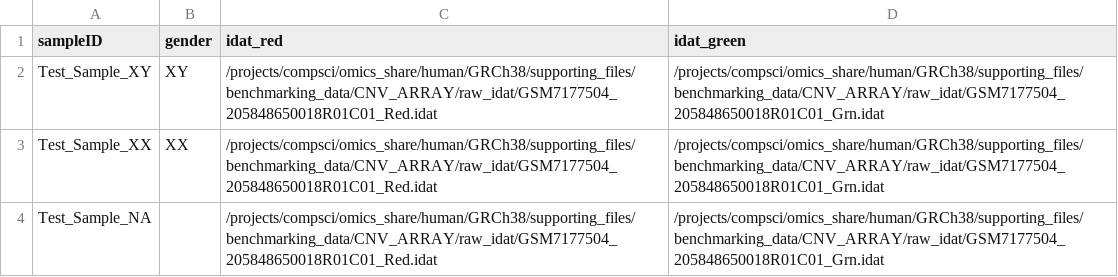
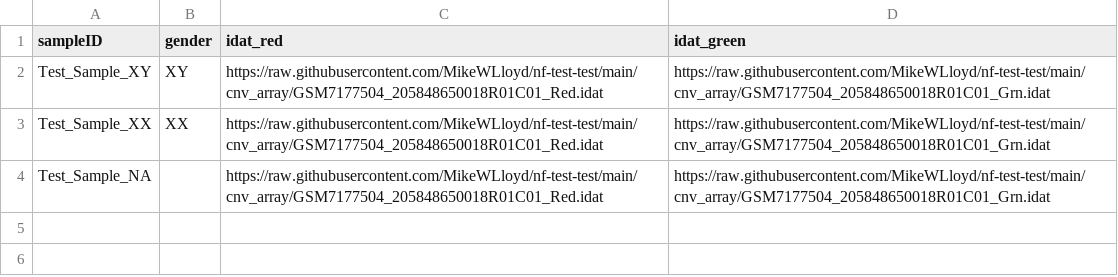
Before and after one commit to TheJacksonLaboratory/jds-nf-test, a CSV file: cnv_array/example_sample_input.csv, drawn as a sheet.

```diff
--- a/cnv_array/example_sample_input.csv
+++ b/cnv_array/example_sample_input.csv
@@ -1,4 +1,4 @@
 sampleID,gender,idat_red,idat_green
-Test_Sample_XY,XY,/projects/compsci/omics_share/human/GRCh38/supporting_files/benchmarking_data/CNV_ARRAY/raw_idat/GSM7177504_205848650018R01C01_Red.idat,/projects/compsci/omics_share/human/GRCh38/supporting_files/benchmarking_data/CNV_ARRAY/raw_idat/GSM7177504_205848650018R01C01_Grn.idat
-Test_Sample_XX,XX,/projects/compsci/omics_share/human/GRCh38/supporting_files/benchmarking_data/CNV_ARRAY/raw_idat/GSM7177504_205848650018R01C01_Red.idat,/projects/compsci/omics_share/human/GRCh38/supporting_files/benchmarking_data/CNV_ARRAY/raw_idat/GSM7177504_205848650018R01C01_Grn.idat
-Test_Sample_NA,,/projects/compsci/omics_share/human/GRCh38/supporting_files/benchmarking_data/CNV_ARRAY/raw_idat/GSM7177504_205848650018R01C01_Red.idat,/projects/compsci/omics_share/human/GRCh38/supporting_files/benchmarking_data/CNV_ARRAY/raw_idat/GSM7177504_205848650018R01C01_Grn.idat
+Test_Sample_XY,XY,https://raw.githubusercontent.com/MikeWLloyd/nf-test-test/main/cnv_array/GSM7177504_205848650018R01C01_Red.idat,https://raw.githubusercontent.com/MikeWLloyd/nf-test-test/main/cnv_array/GSM7177504_205848650018R01C01_Grn.idat
+Test_Sample_XX,XX,https://raw.githubusercontent.com/MikeWLloyd/nf-test-test/main/cnv_array/GSM7177504_205848650018R01C01_Red.idat,https://raw.githubusercontent.com/MikeWLloyd/nf-test-test/main/cnv_array/GSM7177504_205848650018R01C01_Grn.idat
+Test_Sample_NA,,https://raw.githubusercontent.com/MikeWLloyd/nf-test-test/main/cnv_array/GSM7177504_205848650018R01C01_Red.idat,https://raw.githubusercontent.com/MikeWLloyd/nf-test-test/main/cnv_array/GSM7177504_205848650018R01C01_Grn.idat
```
Also changed, not shown: cnv_array/fail_example_input.csv, 49 other files.
